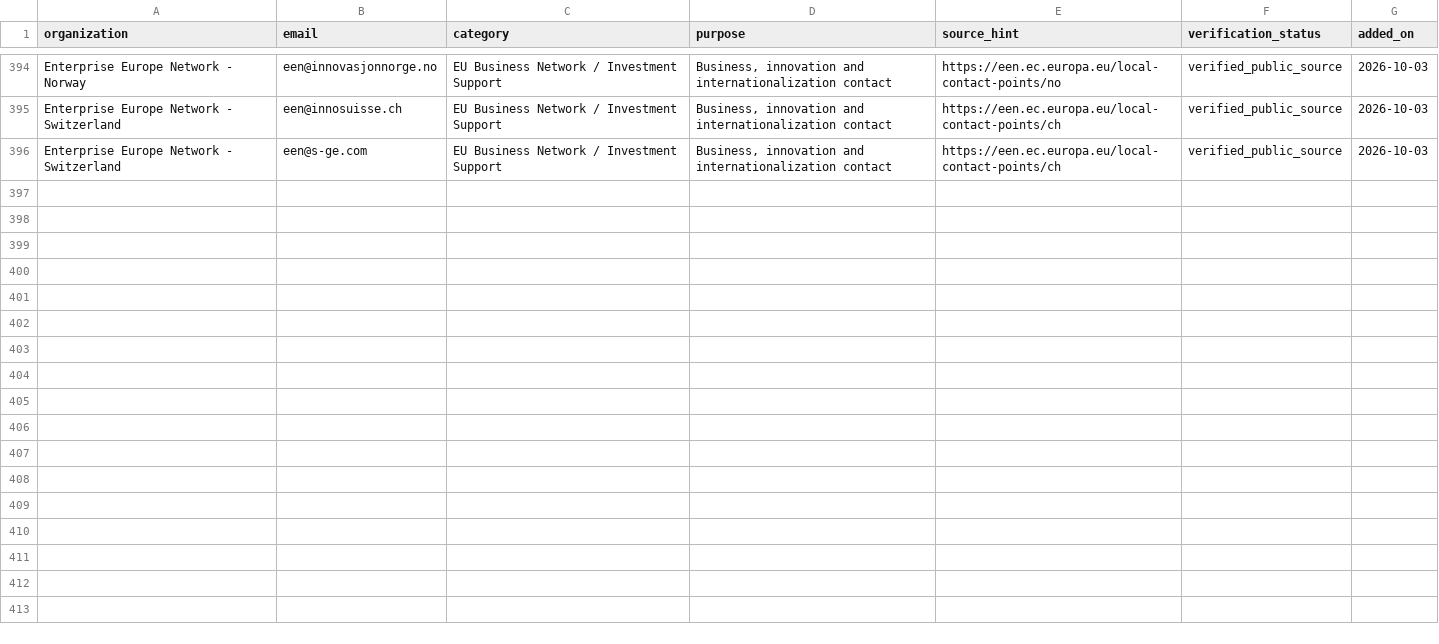
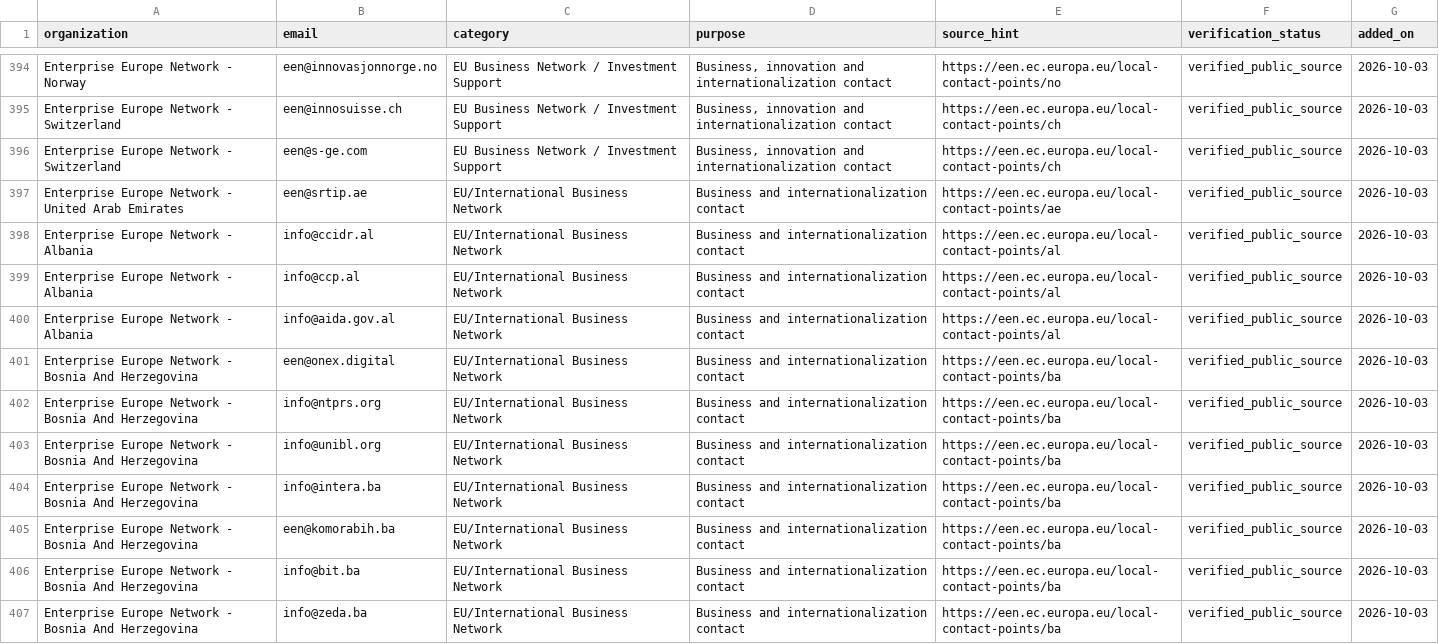
Before and after one commit to tvk-group/buildpulse, a CSV file: data/outreach/public-business-contacts.csv, drawn as a sheet; only a part is shown, gaps mark what is left out; the diff covers the shown part only; the diff names each change by its address in the sheet, - before the commit and + after, or states it on an @@ line.

Commit message:
Add international EEN public contact batch 1

```diff
--- a/data/outreach/public-business-contacts.csv
+++ b/data/outreach/public-business-contacts.csv
+row 397: Enterprise Europe Network - United Arab Emirates | een@srtip.ae | EU/International Business Network | Business and internationalization contact | https://een.ec.europa.eu/local-contact-points/ae | verified_public_source | 2026-10-03
+row 398: Enterprise Europe Network - Albania | info@ccidr.al | EU/International Business Network | Business and internationalization contact | https://een.ec.europa.eu/local-contact-points/al | verified_public_source | 2026-10-03
+row 399: Enterprise Europe Network - Albania | info@ccp.al | EU/International Business Network | Business and internationalization contact | https://een.ec.europa.eu/local-contact-points/al | verified_public_source | 2026-10-03
+row 400: Enterprise Europe Network - Albania | info@aida.gov.al | EU/International Business Network | Business and internationalization contact | https://een.ec.europa.eu/local-contact-points/al | verified_public_source | 2026-10-03
+row 401: Enterprise Europe Network - Bosnia And Herzegovina | een@onex.digital | EU/International Business Network | Business and internationalization contact | https://een.ec.europa.eu/local-contact-points/ba | verified_public_source | 2026-10-03
+row 402: Enterprise Europe Network - Bosnia And Herzegovina | info@ntprs.org | EU/International Business Network | Business and internationalization contact | https://een.ec.europa.eu/local-contact-points/ba | verified_public_source | 2026-10-03
+row 403: Enterprise Europe Network - Bosnia And Herzegovina | info@unibl.org | EU/International Business Network | Business and internationalization contact | https://een.ec.europa.eu/local-contact-points/ba | verified_public_source | 2026-10-03
+row 404: Enterprise Europe Network - Bosnia And Herzegovina | info@intera.ba | EU/International Business Network | Business and internationalization contact | https://een.ec.europa.eu/local-contact-points/ba | verified_public_source | 2026-10-03
+row 405: Enterprise Europe Network - Bosnia And Herzegovina | een@komorabih.ba | EU/International Business Network | Business and internationalization contact | https://een.ec.europa.eu/local-contact-points/ba | verified_public_source | 2026-10-03
+row 406: Enterprise Europe Network - Bosnia And Herzegovina | info@bit.ba | EU/International Business Network | Business and internationalization contact | https://een.ec.europa.eu/local-contact-points/ba | verified_public_source | 2026-10-03
+row 407: Enterprise Europe Network - Bosnia And Herzegovina | info@zeda.ba | EU/International Business Network | Business and internationalization contact | https://een.ec.europa.eu/local-contact-points/ba | verified_public_source | 2026-10-03
```
Also changed, not shown: 11 added rows elsewhere in this file.
